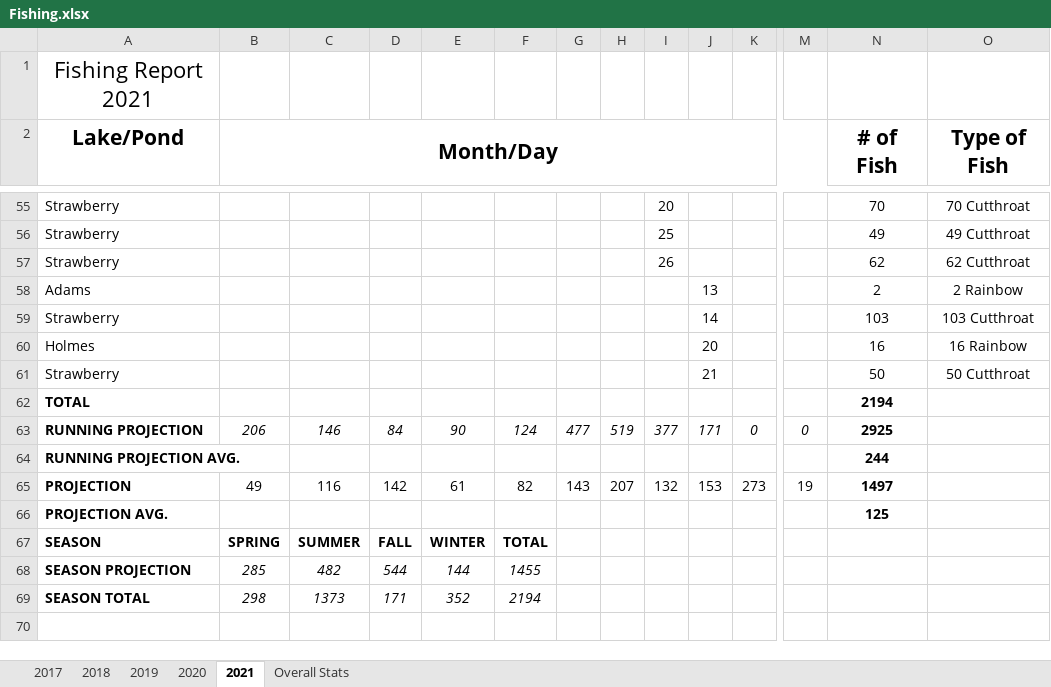
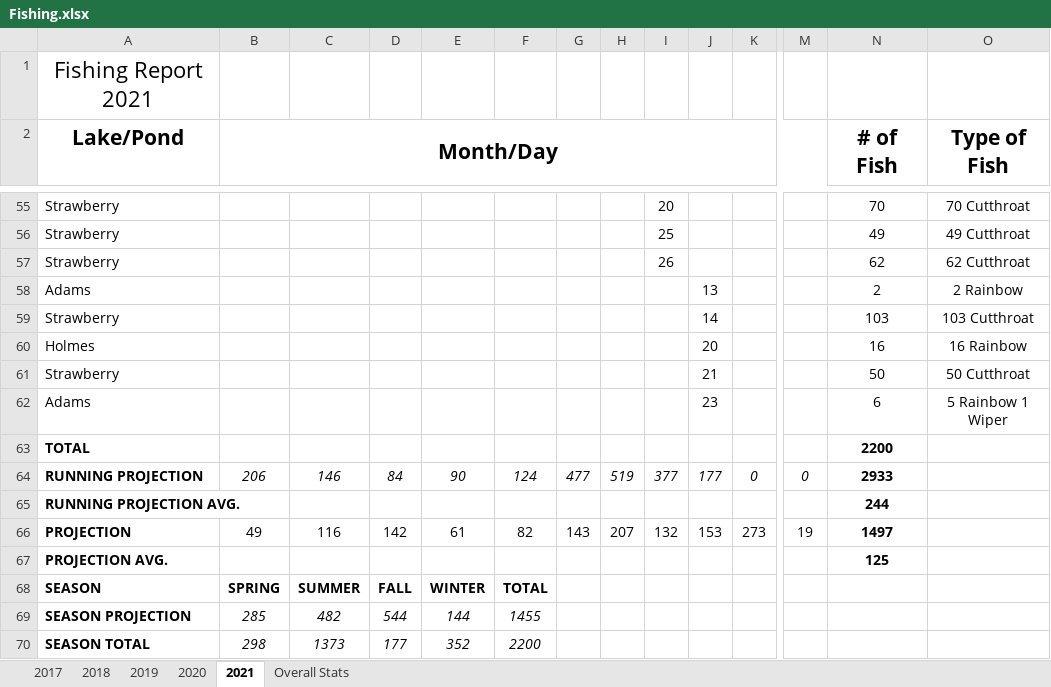
Before and after one commit to muskellunge-tiger/FitzFishing, an Excel workbook: Fishing.xlsx, sheet 2021, drawn as a sheet; only a part is shown, gaps mark what is left out; values as stored, in another font and other column widths than the file's, no borders; conditional formats not drawn; addresses are those after the commit; rows hold the shown columns only; the diff names each change by its address in the sheet, - before the commit and + after, or states it on an @@ line.

Commit message:
Update Fishing.xlsx

```diff
--- a/Fishing.xlsx (sheet 2021)
+++ b/Fishing.xlsx (sheet 2021)
+row 62: Adams |  |  |  |  |  |  |  |  | 23 |  |  | 6 | 5 Rainbow 1 Wiper
-N63 (# of Fish): 2194
+N63 (# of Fish): 2200
-J64: 171
+J64: 177
-N64 (# of Fish): 2925
+N64 (# of Fish): 2933
-D70: 171
+D70: 177
-F70: 2194
+F70: 2200
```
Also changed, not shown: formulas that keep their value.
